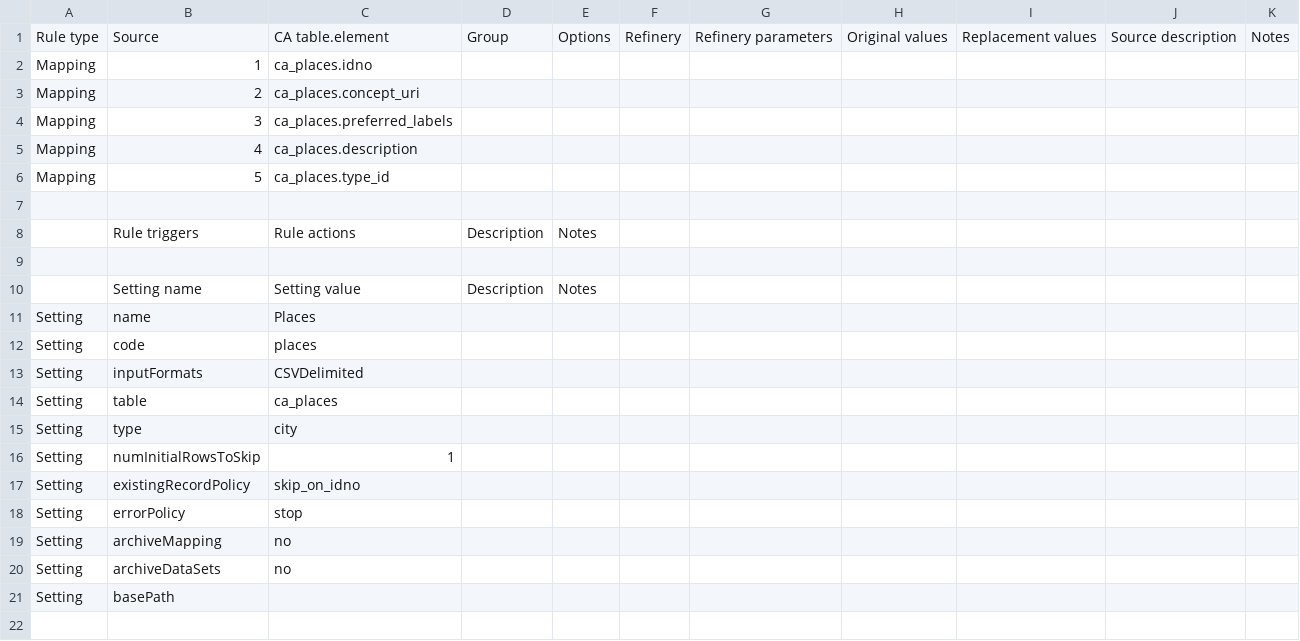
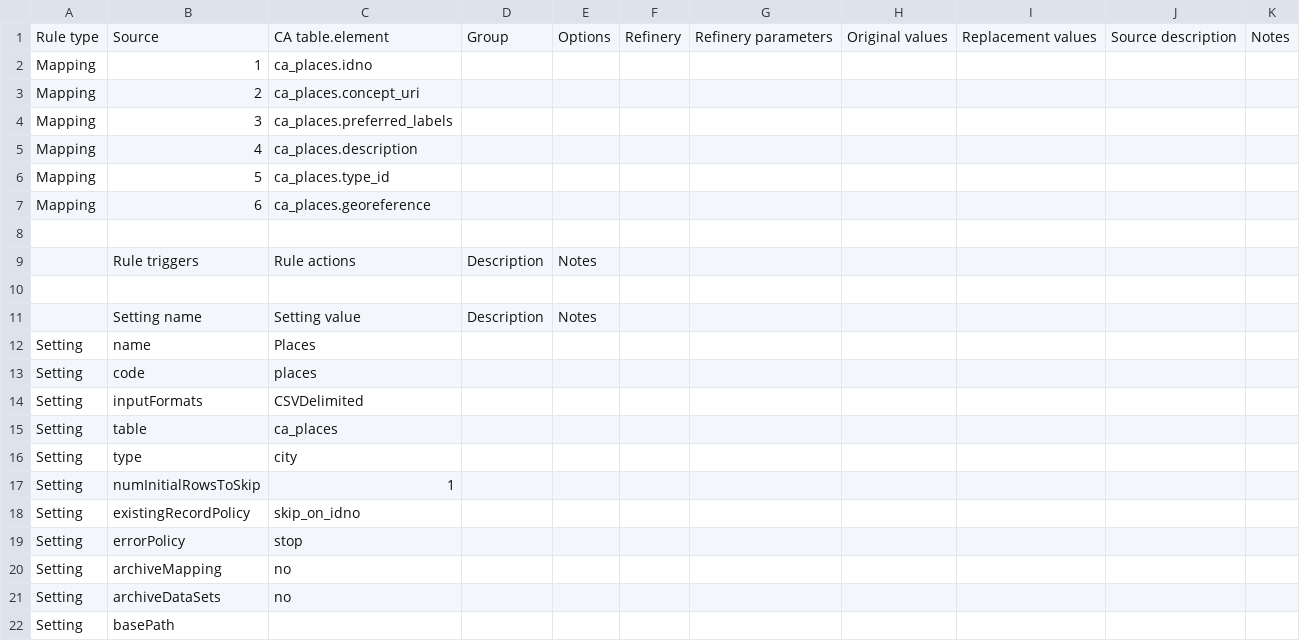
Before and after one commit to AmericanNumismaticSociety/ca-tools, a CSV file: importers/sitnam/places.csv, drawn as a sheet.

Commit message:
added importer for LCO findspot places; added SITNAM exporter mappings to fix findspots and combined images

```diff
--- a/importers/sitnam/places.csv
+++ b/importers/sitnam/places.csv
@@ -6,2 +6,3 @@ Mapping,4,ca_places.description,,,,,,,,
 Mapping,5,ca_places.type_id,,,,,,,,
+Mapping,6,ca_places.georeference,,,,,,,,
 ,,,,,,,,,,
```
Also changed, not shown: exporters/sitnam/NUDS_mappings.csv.
